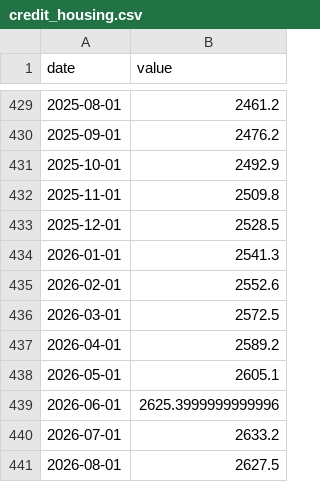
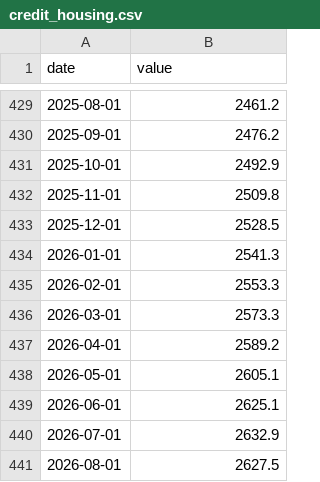
Before and after one commit to adrasyn/nowcasting, a CSV file: nowcasting_v2/data_raw/credit_housing.csv, drawn as a sheet; only a part is shown, gaps mark what is left out.

```diff
--- a/nowcasting_v2/data_raw/credit_housing.csv
+++ b/nowcasting_v2/data_raw/credit_housing.csv
@@ -434,8 +434,8 @@ date,value
 2026-01-01,2541.3
-2026-02-01,2552.6
-2026-03-01,2572.5
+2026-02-01,2553.3
+2026-03-01,2573.3
 2026-04-01,2589.2
 2026-05-01,2605.1
-2026-06-01,2625.3999999999996
-2026-07-01,2633.2
+2026-06-01,2625.1
+2026-07-01,2632.9
 2026-08-01,2627.5
```
Also changed, not shown: nowcasting_v2/data_raw/credit.csv, nowcasting_v2/data_raw/credit_business.csv, 12 other files.
